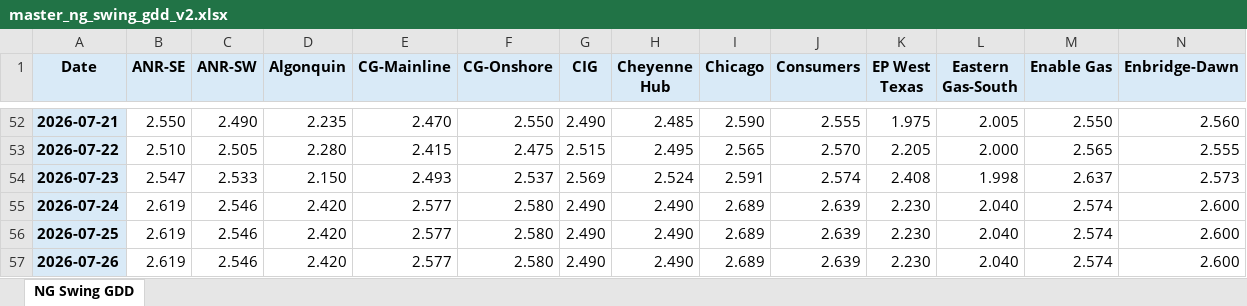
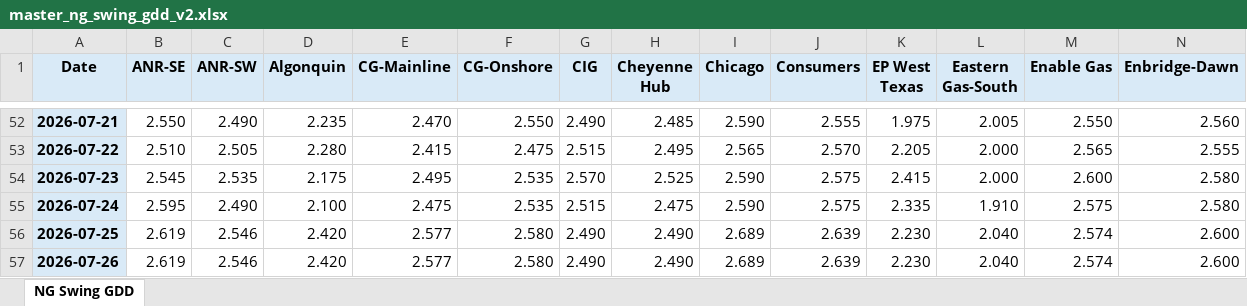
Before and after one commit to merchg80/NG-Swing-GDD-Futures, an Excel workbook: master/master_ng_swing_gdd_v2.xlsx, sheet NG Swing GDD, drawn as a sheet; only a part is shown, gaps mark what is left out; values as stored, in another font and other column widths than the file's, no borders; removed rows and columns are numbered as before the commit, all else as after; rows hold the shown columns only; the diff covers the shown part only; the diff names each change by its address in the sheet, - before the commit and + after, or states it on an @@ line.

```diff
--- a/master/master_ng_swing_gdd_v2.xlsx (sheet NG Swing GDD)
+++ b/master/master_ng_swing_gdd_v2.xlsx (sheet NG Swing GDD)
-B54 (ANR-SE): 2.547
+B54 (ANR-SE): 2.545
-C54 (ANR-SW): 2.533
+C54 (ANR-SW): 2.535
-D54 (Algonquin): 2.150
+D54 (Algonquin): 2.175
-E54 (CG-Mainline): 2.493
+E54 (CG-Mainline): 2.495
-F54 (CG-Onshore): 2.537
+F54 (CG-Onshore): 2.535
-G54 (CIG): 2.569
+G54 (CIG): 2.570
-H54 (Cheyenne Hub): 2.524
+H54 (Cheyenne Hub): 2.525
-I54 (Chicago): 2.591
+I54 (Chicago): 2.590
-J54 (Consumers): 2.574
+J54 (Consumers): 2.575
-K54 (EP West Texas): 2.408
+K54 (EP West Texas): 2.415
-L54 (Eastern Gas-South): 1.998
+L54 (Eastern Gas-South): 2.000
-M54 (Enable Gas): 2.637
+M54 (Enable Gas): 2.600
-N54 (Enbridge-Dawn): 2.573
+N54 (Enbridge-Dawn): 2.580
-row 55: 2026-07-24 | 2.619 | 2.546 | 2.420 | 2.577 | 2.580 | 2.490 | 2.490 | 2.689 | 2.639 | 2.230 | 2.040 | 2.574 | 2.600
+row 55: 2026-07-24 | 2.595 | 2.490 | 2.100 | 2.475 | 2.535 | 2.515 | 2.475 | 2.590 | 2.575 | 2.335 | 1.910 | 2.575 | 2.580
```
Also changed, not shown: 45 edited cells elsewhere in this sheet, 3 other files.
